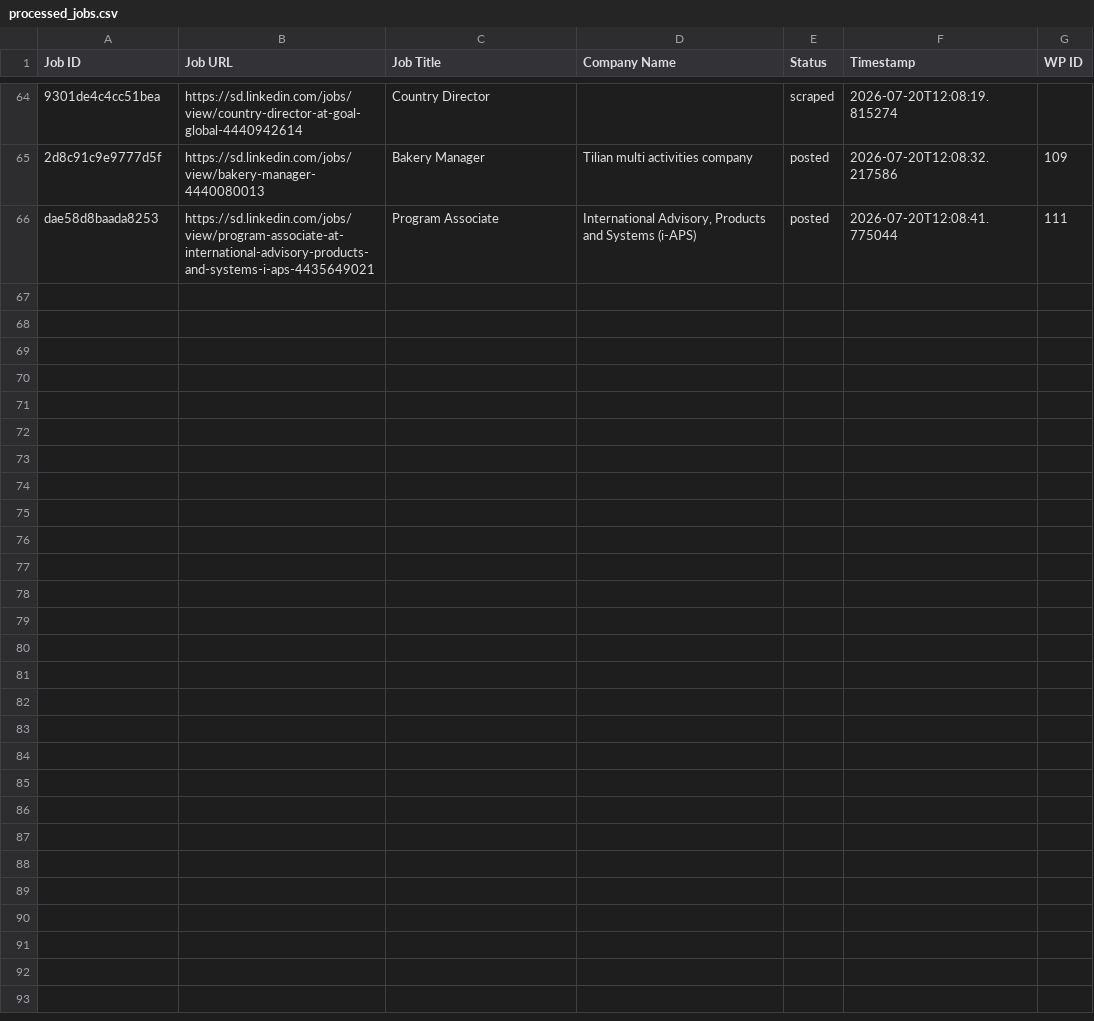
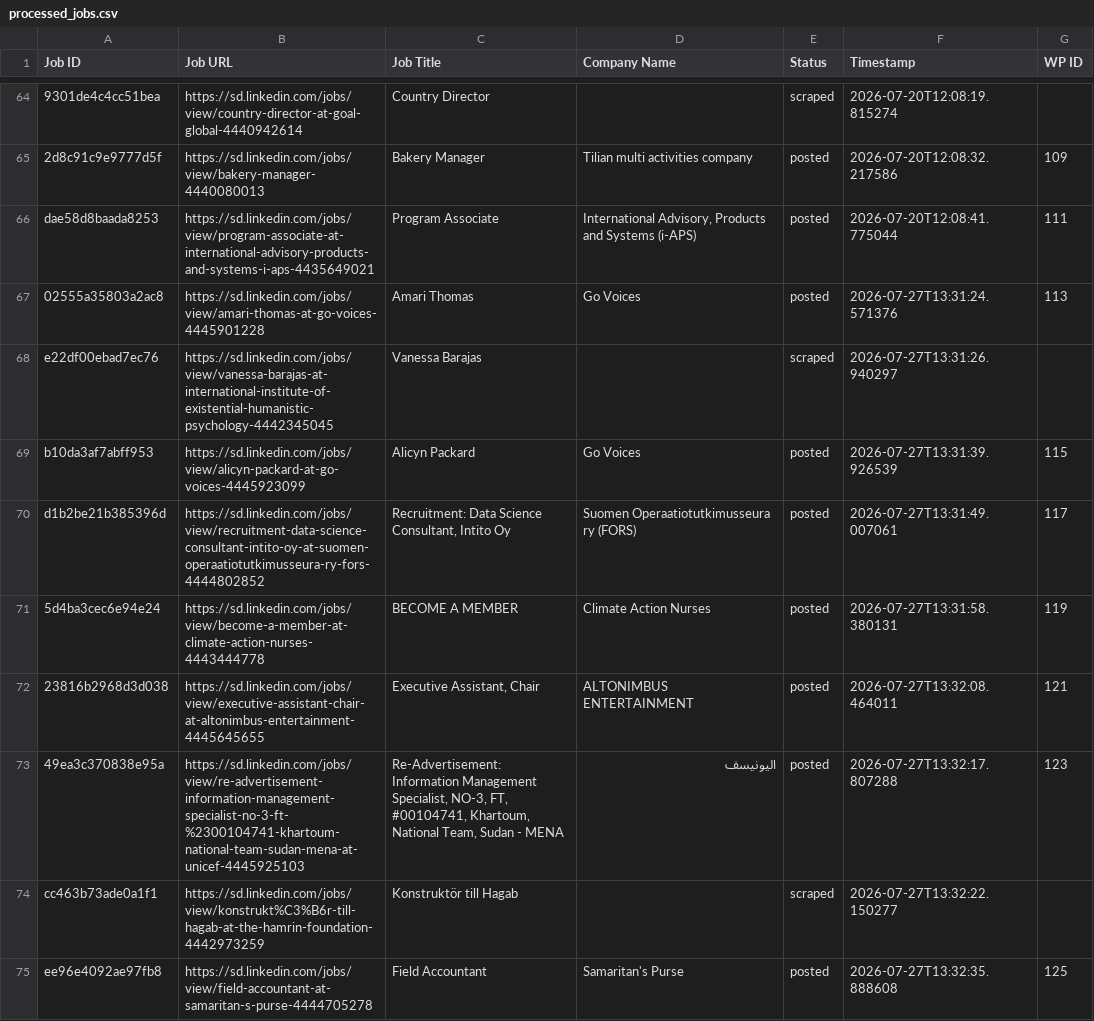
Before and after one commit to vindoky/sd, a CSV file: processed_jobs.csv, drawn as a sheet; only a part is shown, gaps mark what is left out; the diff names each change by its address in the sheet, - before the commit and + after, or states it on an @@ line.

```diff
--- a/processed_jobs.csv
+++ b/processed_jobs.csv
+row 67: 02555a35803a2ac8 | https://sd.linkedin.com/jobs/view/amari-thomas-at-go-voices-4445901228 | Amari Thomas | Go Voices | posted | 2026-07-27T13:31:24.571376 | 113
+row 68: e22df00ebad7ec76 | https://sd.linkedin.com/jobs/view/vanessa-barajas-at-international-institute-of-existential-humanistic-psychology-4442345045 | Vanessa Barajas |  | scraped | 2026-07-27T13:31:26.940297
+row 69: b10da3af7abff953 | https://sd.linkedin.com/jobs/view/alicyn-packard-at-go-voices-4445923099 | Alicyn Packard | Go Voices | posted | 2026-07-27T13:31:39.926539 | 115
+row 70: d1b2be21b385396d | https://sd.linkedin.com/jobs/view/recruitment-data-science-consultant-intito-oy-at-suomen-operaatiotutkimusseura-ry-fors-4444802852 | Recruitment: Data Science Consultant, Intito Oy | Suomen Operaatiotutkimusseura ry (FORS) | posted | 2026-07-27T13:31:49.007061 | 117
+row 71: 5d4ba3cec6e94e24 | https://sd.linkedin.com/jobs/view/become-a-member-at-climate-action-nurses-4443444778 | BECOME A MEMBER | Climate Action Nurses | posted | 2026-07-27T13:31:58.380131 | 119
+row 72: 23816b2968d3d038 | https://sd.linkedin.com/jobs/view/executive-assistant-chair-at-altonimbus-entertainment-4445645655 | Executive Assistant, Chair | ALTONIMBUS ENTERTAINMENT | posted | 2026-07-27T13:32:08.464011 | 121
+row 73: 49ea3c370838e95a | https://sd.linkedin.com/jobs/view/re-advertisement-information-management-specialist-no-3-ft-%2300104741-khartoum-national-team-sudan-mena-at-unicef-4445925103 | Re-Advertisement: Information Management Specialist, NO-3, FT, #00104741, Khartoum, National Team, Sudan - MENA | اليونيسف | posted | 2026-07-27T13:32:17.807288 | 123
+row 74: cc463b73ade0a1f1 | https://sd.linkedin.com/jobs/view/konstrukt%C3%B6r-till-hagab-at-the-hamrin-foundation-4442973259 | Konstruktör till Hagab |  | scraped | 2026-07-27T13:32:22.150277
+row 75: ee96e4092ae97fb8 | https://sd.linkedin.com/jobs/view/field-accountant-at-samaritan-s-purse-4444705278 | Field Accountant | Samaritan's Purse | posted | 2026-07-27T13:32:35.888608 | 125
```
